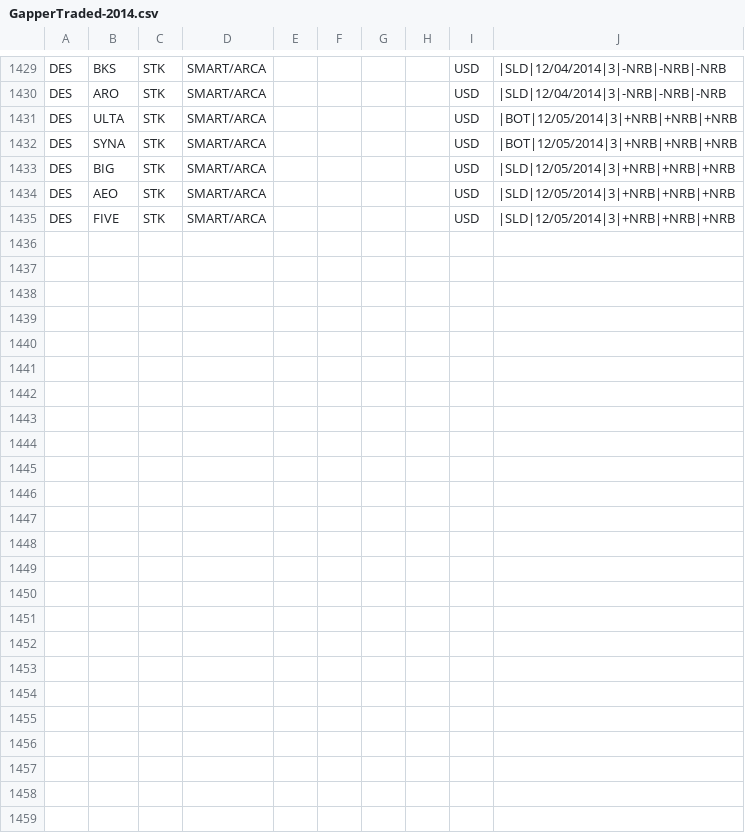
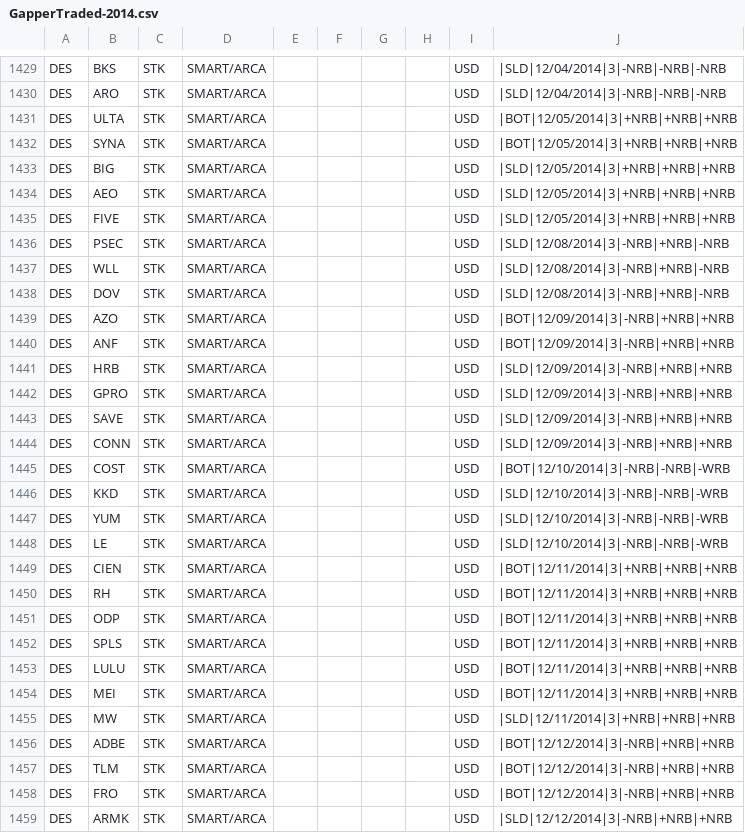
Before and after one commit to trade-manager/trade-manager, a CSV file: db/GapperTraded-2014.csv, drawn as a sheet; only a part is shown, gaps mark what is left out.

Commit message:
weekly gappers

```diff
--- a/db/GapperTraded-2014.csv
+++ b/db/GapperTraded-2014.csv
@@ -1435 +1435,25 @@ DES,AEO,STK,SMART/ARCA,,,,,USD,|SLD|12/05/2014|3|+NRB|+NRB|+NRB
 DES,FIVE,STK,SMART/ARCA,,,,,USD,|SLD|12/05/2014|3|+NRB|+NRB|+NRB
+DES,PSEC,STK,SMART/ARCA,,,,,USD,|SLD|12/08/2014|3|-NRB|+NRB|-NRB
+DES,WLL,STK,SMART/ARCA,,,,,USD,|SLD|12/08/2014|3|-NRB|+NRB|-NRB
+DES,DOV,STK,SMART/ARCA,,,,,USD,|SLD|12/08/2014|3|-NRB|+NRB|-NRB
+DES,AZO,STK,SMART/ARCA,,,,,USD,|BOT|12/09/2014|3|-NRB|+NRB|+NRB
+DES,ANF,STK,SMART/ARCA,,,,,USD,|BOT|12/09/2014|3|-NRB|+NRB|+NRB
+DES,HRB,STK,SMART/ARCA,,,,,USD,|SLD|12/09/2014|3|-NRB|+NRB|+NRB
+DES,GPRO,STK,SMART/ARCA,,,,,USD,|SLD|12/09/2014|3|-NRB|+NRB|+NRB
+DES,SAVE,STK,SMART/ARCA,,,,,USD,|SLD|12/09/2014|3|-NRB|+NRB|+NRB
+DES,CONN,STK,SMART/ARCA,,,,,USD,|SLD|12/09/2014|3|-NRB|+NRB|+NRB
+DES,COST,STK,SMART/ARCA,,,,,USD,|BOT|12/10/2014|3|-NRB|-NRB|-WRB
+DES,KKD,STK,SMART/ARCA,,,,,USD,|SLD|12/10/2014|3|-NRB|-NRB|-WRB
+DES,YUM,STK,SMART/ARCA,,,,,USD,|SLD|12/10/2014|3|-NRB|-NRB|-WRB
+DES,LE,STK,SMART/ARCA,,,,,USD,|SLD|12/10/2014|3|-NRB|-NRB|-WRB
+DES,CIEN,STK,SMART/ARCA,,,,,USD,|BOT|12/11/2014|3|+NRB|+NRB|+NRB
+DES,RH,STK,SMART/ARCA,,,,,USD,|BOT|12/11/2014|3|+NRB|+NRB|+NRB
+DES,ODP,STK,SMART/ARCA,,,,,USD,|BOT|12/11/2014|3|+NRB|+NRB|+NRB
+DES,SPLS,STK,SMART/ARCA,,,,,USD,|BOT|12/11/2014|3|+NRB|+NRB|+NRB
+DES,LULU,STK,SMART/ARCA,,,,,USD,|BOT|12/11/2014|3|+NRB|+NRB|+NRB
+DES,MEI,STK,SMART/ARCA,,,,,USD,|BOT|12/11/2014|3|+NRB|+NRB|+NRB
+DES,MW,STK,SMART/ARCA,,,,,USD,|SLD|12/11/2014|3|+NRB|+NRB|+NRB
+DES,ADBE,STK,SMART/ARCA,,,,,USD,|BOT|12/12/2014|3|-NRB|+NRB|+NRB
+DES,TLM,STK,SMART/ARCA,,,,,USD,|BOT|12/12/2014|3|-NRB|+NRB|+NRB
+DES,FRO,STK,SMART/ARCA,,,,,USD,|BOT|12/12/2014|3|-NRB|+NRB|+NRB
+DES,ARMK,STK,SMART/ARCA,,,,,USD,|SLD|12/12/2014|3|-NRB|+NRB|+NRB
```
Also changed, not shown: 1 other file.
